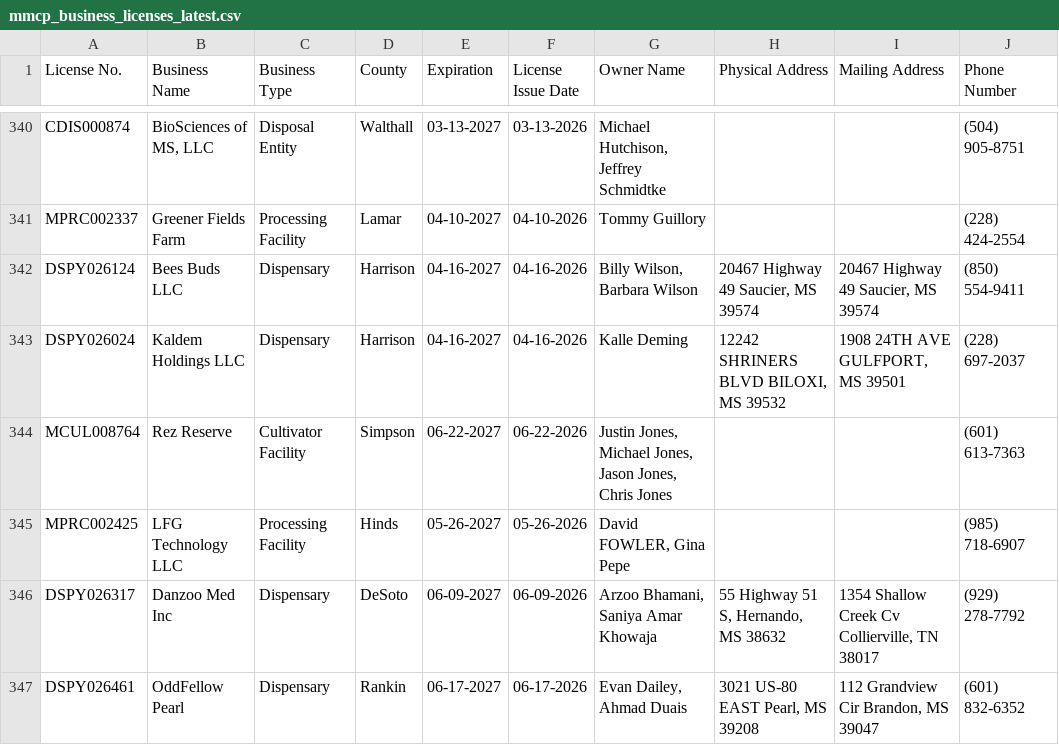
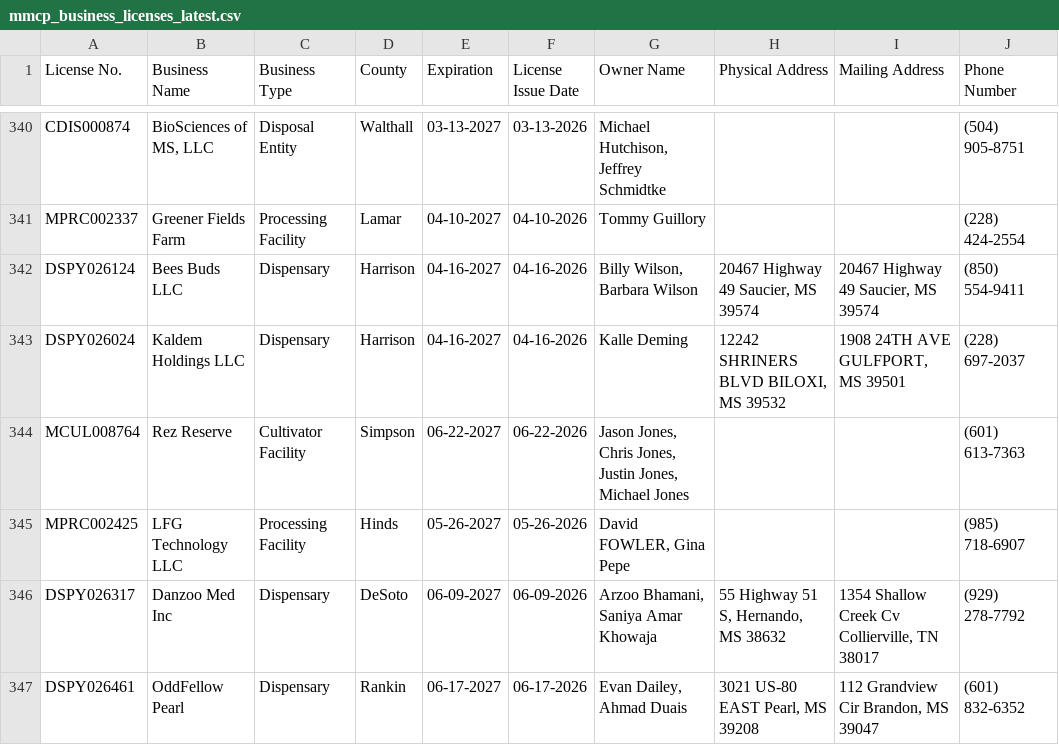
Before and after one commit to Booman008/3ma-legislative-map, a CSV file: CSV Imports/mmcp_business_licenses_latest.csv, drawn as a sheet; only a part is shown, gaps mark what is left out; the diff names each change by its address in the sheet, - before the commit and + after, or states it on an @@ line.

```diff
--- a/CSV Imports/mmcp_business_licenses_latest.csv
+++ b/CSV Imports/mmcp_business_licenses_latest.csv
-G344 (Owner Name): Justin Jones, Michael Jones, Jason Jones, Chris Jones
+G344 (Owner Name): Jason Jones, Chris Jones, Justin Jones, Michael Jones
```
Also changed, not shown: CSV Imports/mmcp_county_metrics_latest.csv, 4 other files.
